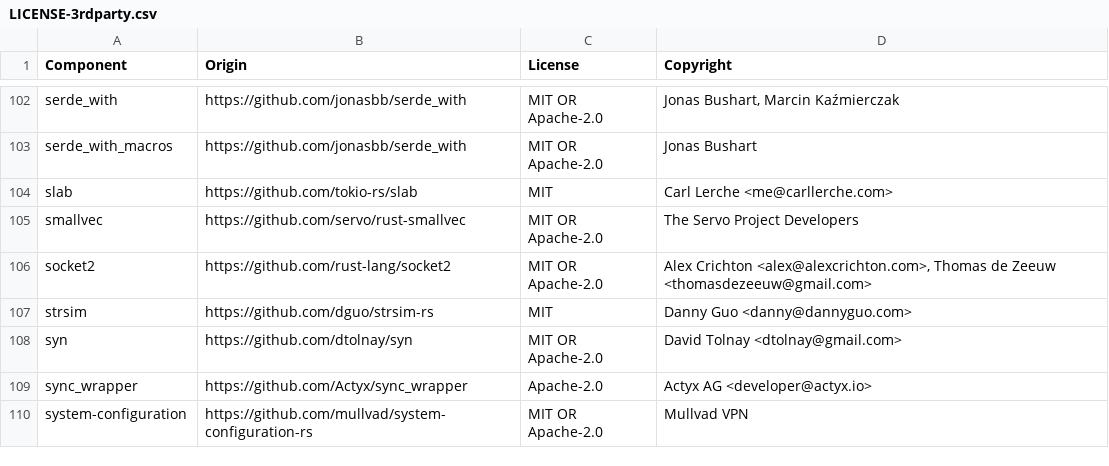
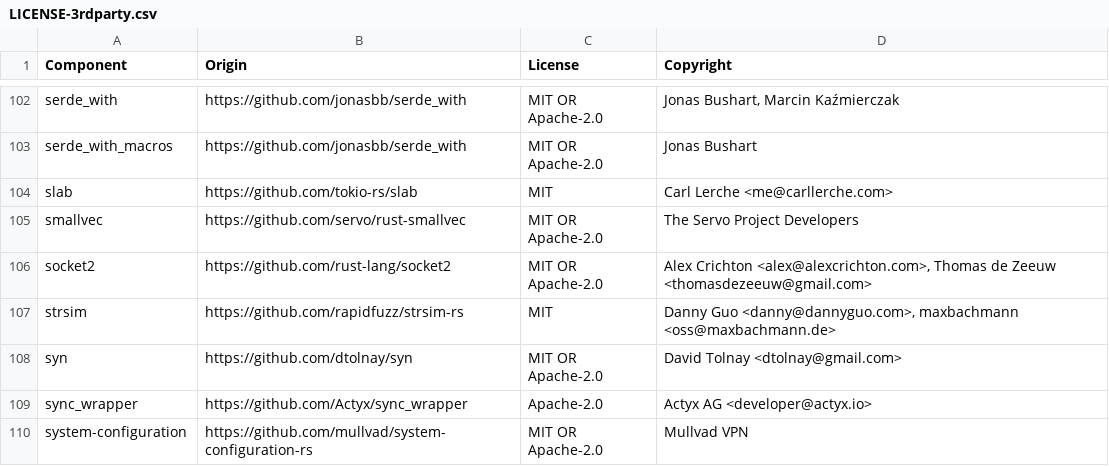
Before and after one commit to DataDog/datadog-api-client-rust, a CSV file: LICENSE-3rdparty.csv, drawn as a sheet; only a part is shown, gaps mark what is left out.

```diff
--- a/LICENSE-3rdparty.csv
+++ b/LICENSE-3rdparty.csv
@@ -106,3 +106,3 @@ smallvec,https://github.com/servo/rust-smallvec,MIT OR Apache-2.0,The Servo Proj
 socket2,https://github.com/rust-lang/socket2,MIT OR Apache-2.0,"Alex Crichton <alex@alexcrichton.com>, Thomas de Zeeuw <thomasdezeeuw@gmail.com>"
-strsim,https://github.com/dguo/strsim-rs,MIT,Danny Guo <danny@dannyguo.com>
+strsim,https://github.com/rapidfuzz/strsim-rs,MIT,"Danny Guo <danny@dannyguo.com>, maxbachmann <oss@maxbachmann.de>"
 syn,https://github.com/dtolnay/syn,MIT OR Apache-2.0,David Tolnay <dtolnay@gmail.com>
```
Also changed, not shown: 4 other files.
